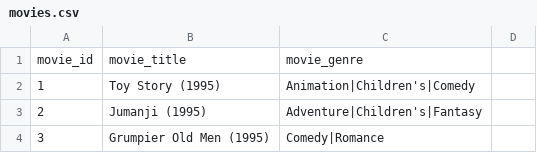
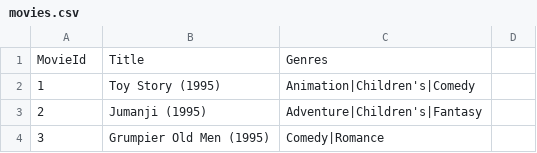
Before and after one commit to jkrovitz/DataForCIHW2, a CSV file: movies.csv, drawn as a sheet; only a part is shown; removed rows and columns are numbered as before the commit, all else as after; the diff names each change by its address in the sheet, - before the commit and + after, or states it on an @@ line.

Commit message:
Update movies.csv

```diff
--- a/movies.csv
+++ b/movies.csv
-row 1: movie_id | movie_title | movie_genre
+row 1: MovieId | Title | Genres
```
